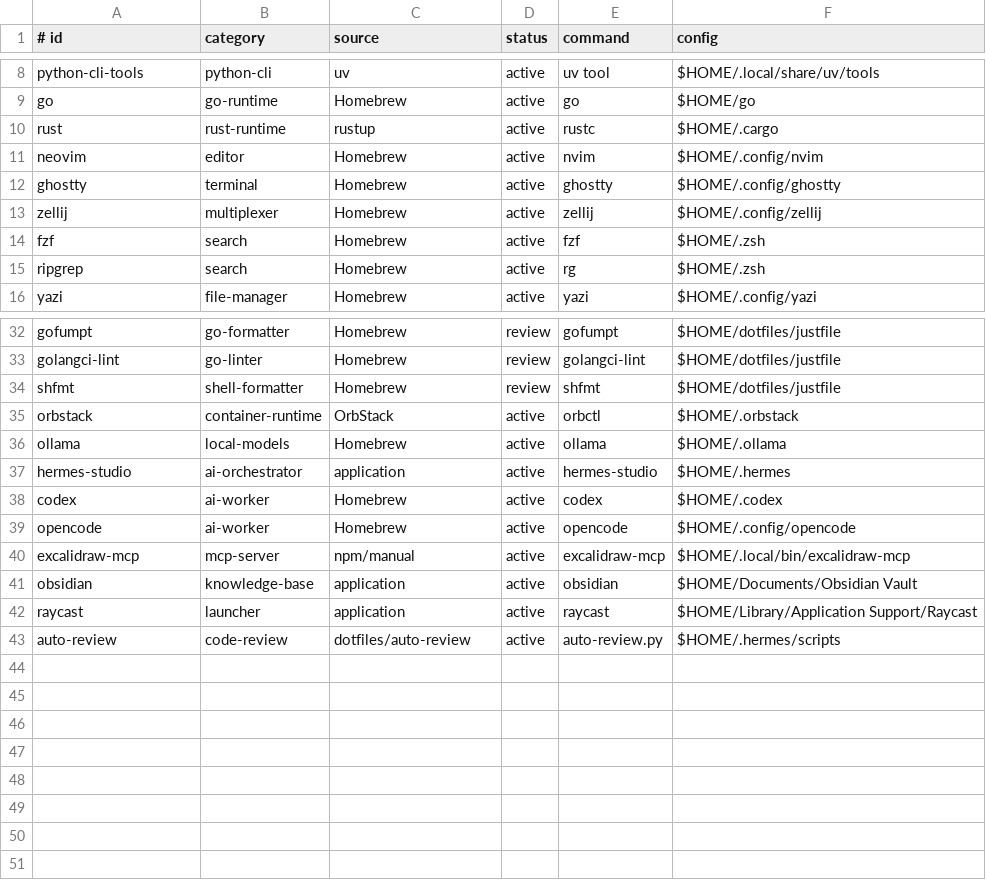
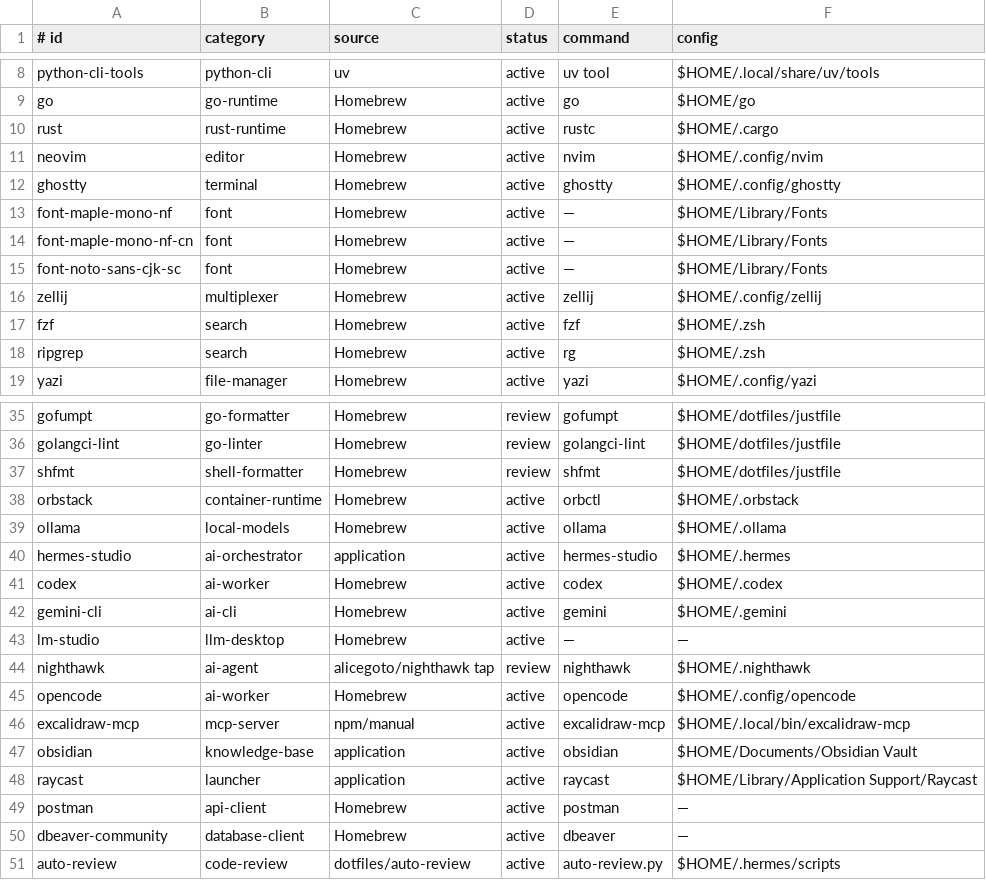
Before and after one commit to AliceGoto/dotfiles, a TSV file: manifests/software.tsv, drawn as a sheet; only a part is shown, gaps mark what is left out.

Commit message:
feat(dotfiles): add macOS one-click setup, full tutorial, complete Brewfile
- setup-mac.sh: 幂等一键安装脚本（Homebrew/mise/uv/stow/zimfw/nvim/验证 9 阶段）
- TUTORIAL.md: 安装教程 + 分工具使用指南 + 隐私清单 + 全软件速查表
- brew/.Brewfile: 补齐 tap 声明与 AI 开发必备 cask/formula
- manifests/software.tsv: 同步新增软件行
- README/CONFIG_MAP: 收录 setup-mac.sh 与 TUTORIAL 索引
- .gitignore: 忽略独立项目目录与日志产物
- auto-review: 钩子尊重 git 跟踪面，仅 CRITICAL 阻塞

```diff
--- a/manifests/software.tsv
+++ b/manifests/software.tsv
@@ -9,5 +9,8 @@ python-cli-tools	python-cli	uv	active	uv tool	$HOME/.local/share/uv/tools
 go	go-runtime	Homebrew	active	go	$HOME/go
-rust	rust-runtime	rustup	active	rustc	$HOME/.cargo
+rust	rust-runtime	Homebrew	active	rustc	$HOME/.cargo
 neovim	editor	Homebrew	active	nvim	$HOME/.config/nvim
 ghostty	terminal	Homebrew	active	ghostty	$HOME/.config/ghostty
+font-maple-mono-nf	font	Homebrew	active	—	$HOME/Library/Fonts
+font-maple-mono-nf-cn	font	Homebrew	active	—	$HOME/Library/Fonts
+font-noto-sans-cjk-sc	font	Homebrew	active	—	$HOME/Library/Fonts
 zellij	multiplexer	Homebrew	active	zellij	$HOME/.config/zellij
@@ -34,3 +37,3 @@ golangci-lint	go-linter	Homebrew	review	golangci-lint	$HOME/dotfiles/justfile
 shfmt	shell-formatter	Homebrew	review	shfmt	$HOME/dotfiles/justfile
-orbstack	container-runtime	OrbStack	active	orbctl	$HOME/.orbstack
+orbstack	container-runtime	Homebrew	active	orbctl	$HOME/.orbstack
 ollama	local-models	Homebrew	active	ollama	$HOME/.ollama
@@ -38,2 +41,5 @@ hermes-studio	ai-orchestrator	application	active	hermes-studio	$HOME/.hermes
 codex	ai-worker	Homebrew	active	codex	$HOME/.codex
+gemini-cli	ai-cli	Homebrew	active	gemini	$HOME/.gemini
+lm-studio	llm-desktop	Homebrew	active	—	—
+nighthawk	ai-agent	alicegoto/nighthawk tap	review	nighthawk	$HOME/.nighthawk
 opencode	ai-worker	Homebrew	active	opencode	$HOME/.config/opencode
@@ -42,2 +48,4 @@ obsidian	knowledge-base	application	active	obsidian	$HOME/Documents/Obsidian Vau
 raycast	launcher	application	active	raycast	$HOME/Library/Application Support/Raycast
+postman	api-client	Homebrew	active	postman	—
+dbeaver-community	database-client	Homebrew	active	dbeaver	—
 auto-review	code-review	dotfiles/auto-review	active	auto-review.py	$HOME/.hermes/scripts
```
Also changed, not shown: 9 other files.
